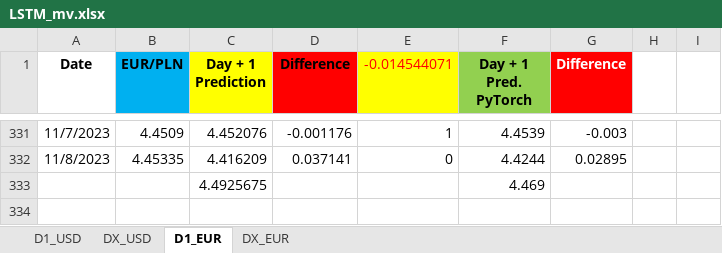
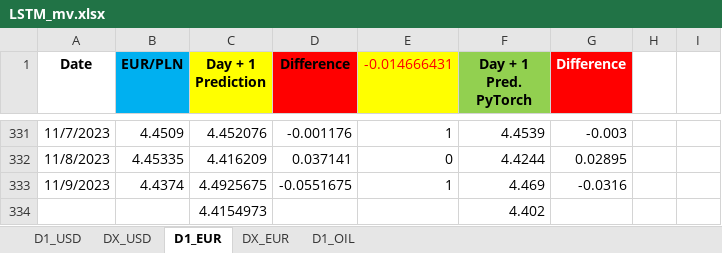
Before and after one commit to Mike7205/lstm1, an Excel workbook: LSTM_mv.xlsx, sheet D1_EUR, drawn as a sheet; only a part is shown, gaps mark what is left out; values as stored, in another font and other column widths than the file's, no borders; removed rows and columns are numbered as before the commit, all else as after; the diff names each change by its address in the sheet, - before the commit and + after, or states it on an @@ line.

```diff
--- a/LSTM_mv.xlsx (sheet D1_EUR)
+++ b/LSTM_mv.xlsx (sheet D1_EUR)
+sheet tab: D1_OIL
-E1: -0.014544071
+E1: -0.014666431
-row 333:  |  | 4.4925675 |  |  | 4.469
+row 333: 11/9/2023 | 4.4374 | 4.4925675 | -0.0551675 | 1 | 4.469 | -0.0316
+row 334:  |  | 4.4154973 |  |  | 4.402
```
Also changed, not shown: sheet DX_USD, sheet DX_EUR, sheet D1_USD.
